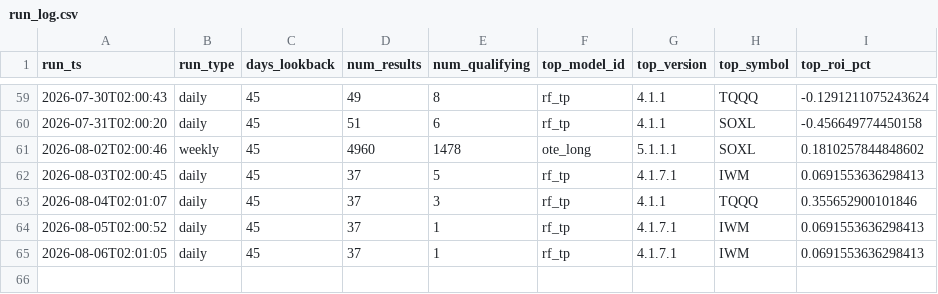
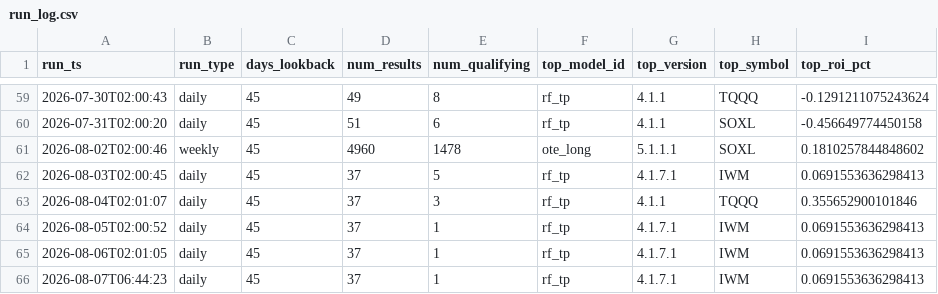
Before and after one commit to tenex-lab/auto_trading, a CSV file: registry/run_log.csv, drawn as a sheet; only a part is shown, gaps mark what is left out; the diff names each change by its address in the sheet, - before the commit and + after, or states it on an @@ line.

Commit message:
Daily run: 20260807

```diff
--- a/registry/run_log.csv
+++ b/registry/run_log.csv
+row 66: 2026-08-07T06:44:23 | daily | 45 | 37 | 1 | rf_tp | 4.1.7.1 | IWM | 0.0691553636298413
```
Also changed, not shown: 2 other files.
